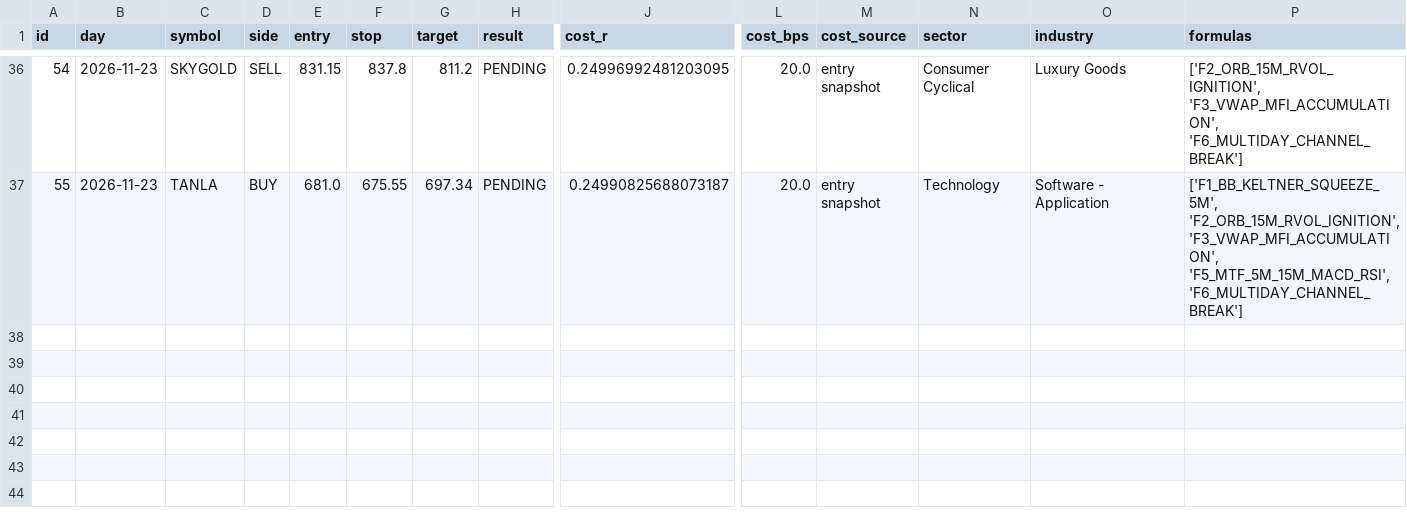
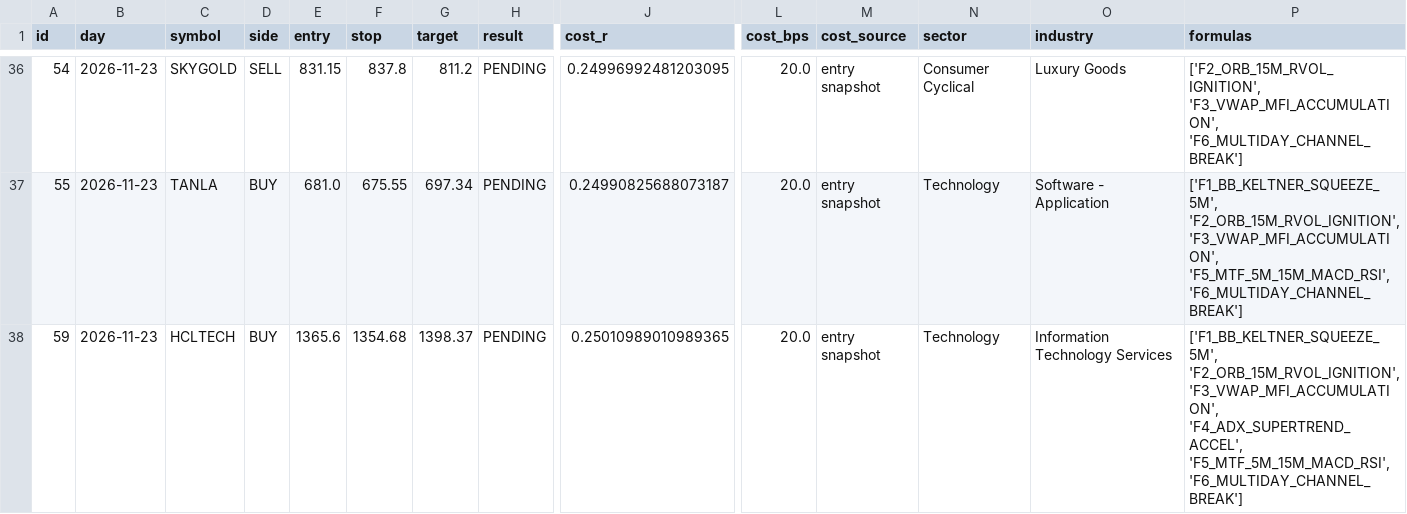
Before and after one commit to mahakalstay-coder/bharat-intraday-scout, a CSV file: reports/paper_trades.csv, drawn as a sheet; only a part is shown, gaps mark what is left out; rows hold the shown columns only; the diff names each change by its address in the sheet, - before the commit and + after, or states it on an @@ line.

```diff
--- a/reports/paper_trades.csv
+++ b/reports/paper_trades.csv
+row 38: 59 | 2026-11-23 | HCLTECH | BUY | 1365.6 | 1354.68 | 1398.37 | PENDING | 0.25010989010989365 | 20.0 | entry snapshot | Technology | Information Technology Services | ['F1_BB_KELTNER_SQUEEZE_5M', 'F2_ORB_15M_RVOL_IGNITION', 'F3_VWAP_MFI_ACCUMULATION', 'F4_ADX_SUPERTREND_ACCEL', 'F5_MTF_5M_15M_MACD_RSI', 'F6_MULTIDAY_CHANNEL_BREAK']
```
Also changed, not shown: 3 other files.
